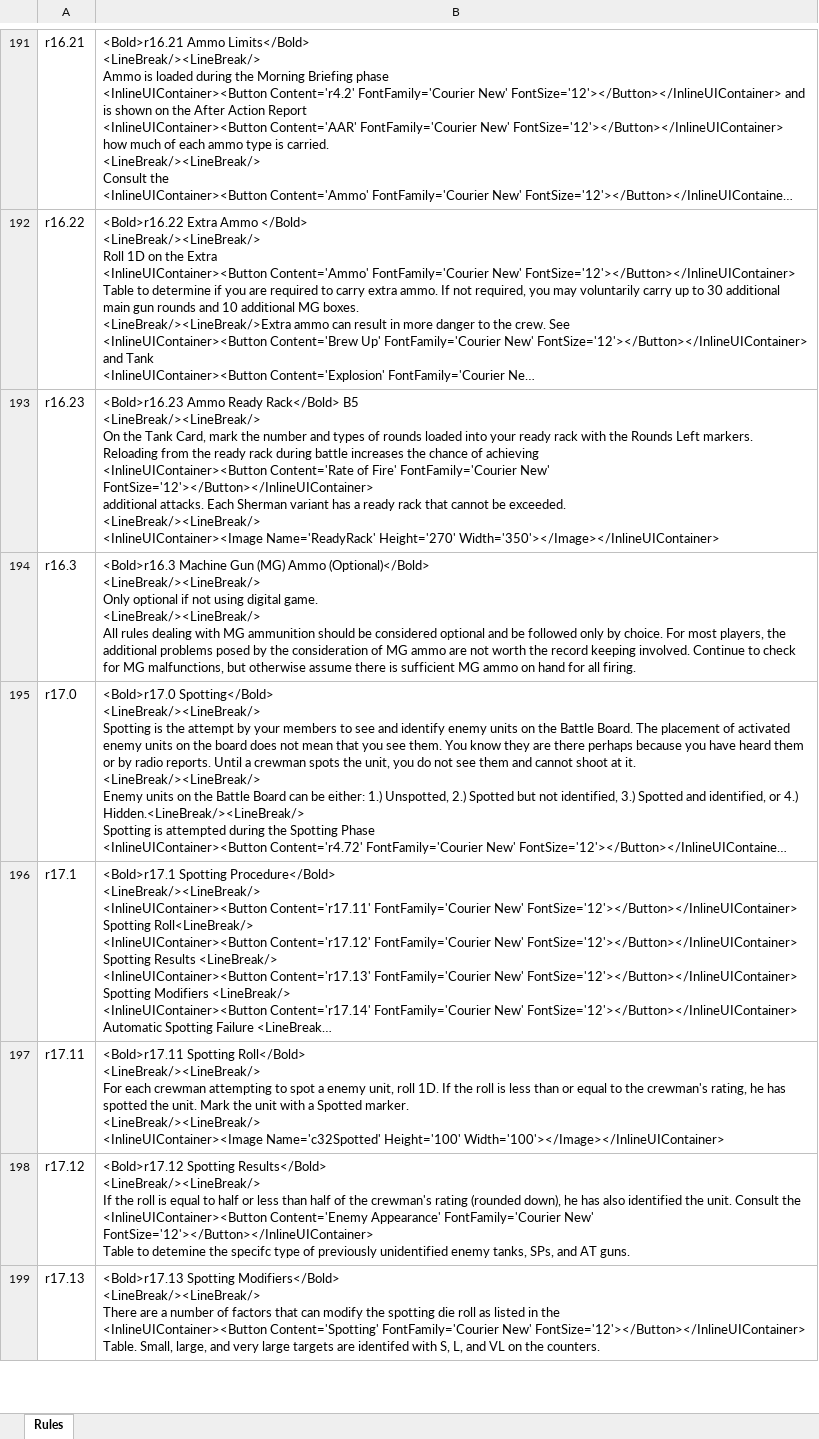
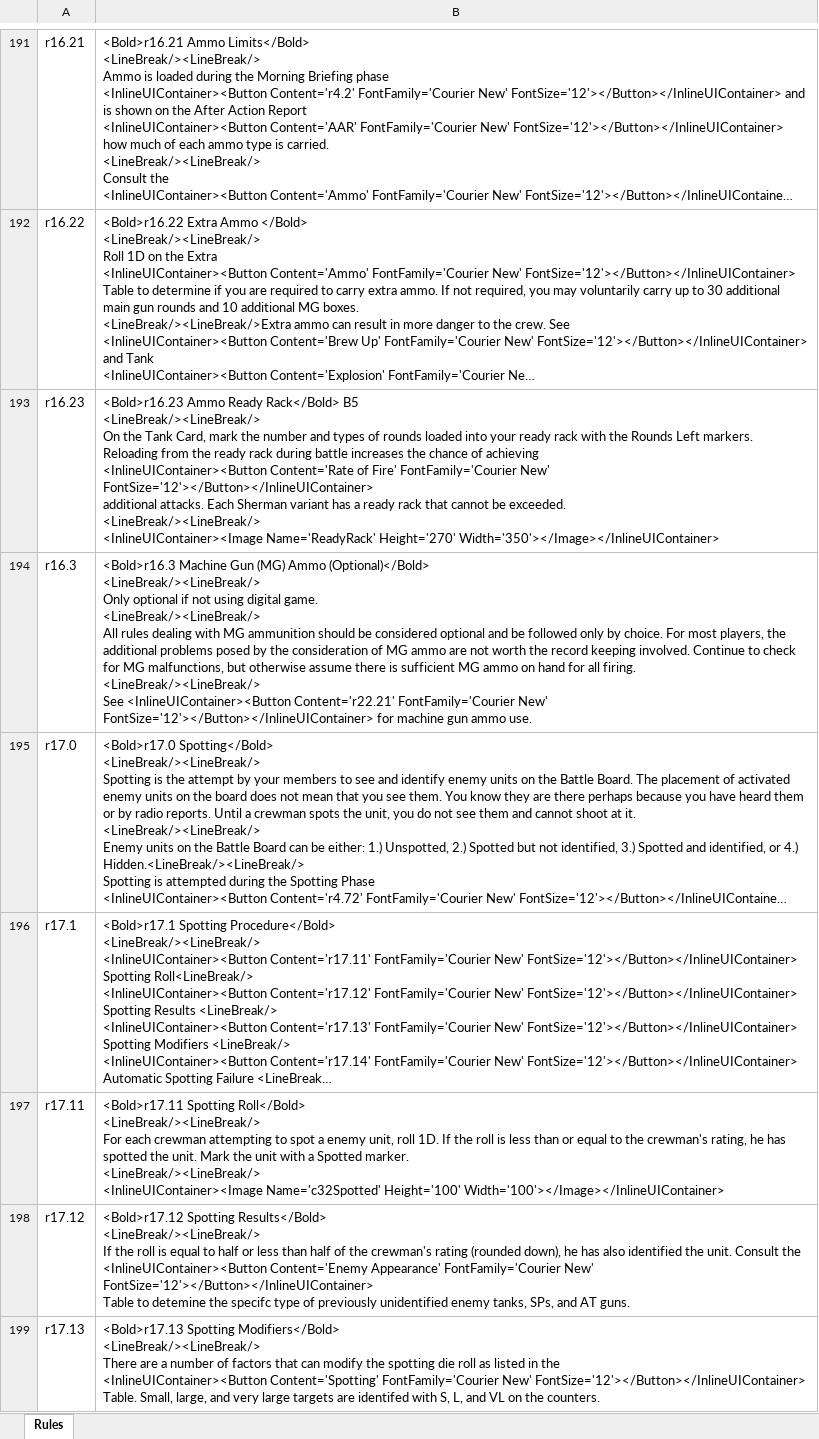
Before and after one commit to happysulla/PattonsBest, an Excel workbook: DesignDocs/Rules.xlsx, sheet Rules, drawn as a sheet; only a part is shown, gaps mark what is left out; long unchanged cells end in …; values as stored, in another font and other column widths than the file's, no borders; ↵ is a line break in a cell; the diff names each change by its address in the sheet, - before the commit and + after, or states it on an @@ line.

```diff
--- a/DesignDocs/Rules.xlsx (sheet Rules)
+++ b/DesignDocs/Rules.xlsx (sheet Rules)
-B194: …all firing.
+B194: …all firing. ↵ <LineBreak/><LineBreak/> ↵ See <InlineUIContainer><Button Content='r22.21' FontFamily='Courier New' FontSize='12'></Button></InlineUIContainer> for machine gun ammo use.
```
Also changed, not shown: 1 other file.
